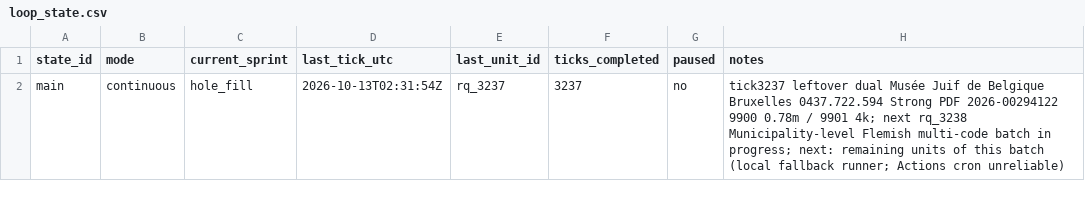
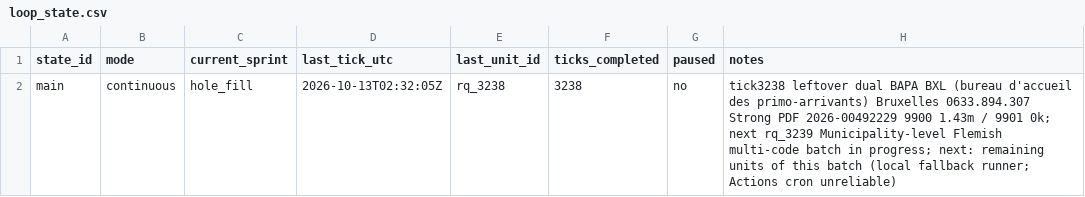
Before and after one commit to kareljanr/AIpolitics, a CSV file: docs/doge/data/loop_state.csv, drawn as a sheet.

Commit message:
tick 3238: BAPA BXL - NBB figure + FOI draft, research queue rq_3238

```diff
--- a/docs/doge/data/loop_state.csv
+++ b/docs/doge/data/loop_state.csv
@@ -1,2 +1,2 @@
 state_id,mode,current_sprint,last_tick_utc,last_unit_id,ticks_completed,paused,notes
-main,continuous,hole_fill,2026-10-13T02:31:54Z,rq_3237,3237,no,tick3237 leftover dual Musée Juif de Belgique Bruxelles 0437.722.594 Strong PDF 2026-00294122 9900 0.78m / 9901 4k; next rq_3238 Municipality-level Flemish multi-code batch in progress; next: remaining units of this batch (local fallback runner; Actions cron unreliable)
+main,continuous,hole_fill,2026-10-13T02:32:05Z,rq_3238,3238,no,tick3238 leftover dual BAPA BXL (bureau d'accueil des primo-arrivants) Bruxelles 0633.894.307 Strong PDF 2026-00492229 9900 1.43m / 9901 0k; next rq_3239 Municipality-level Flemish multi-code batch in progress; next: remaining units of this batch (local fallback runner; Actions cron unreliable)
```
Also changed, not shown: 14 other files.
